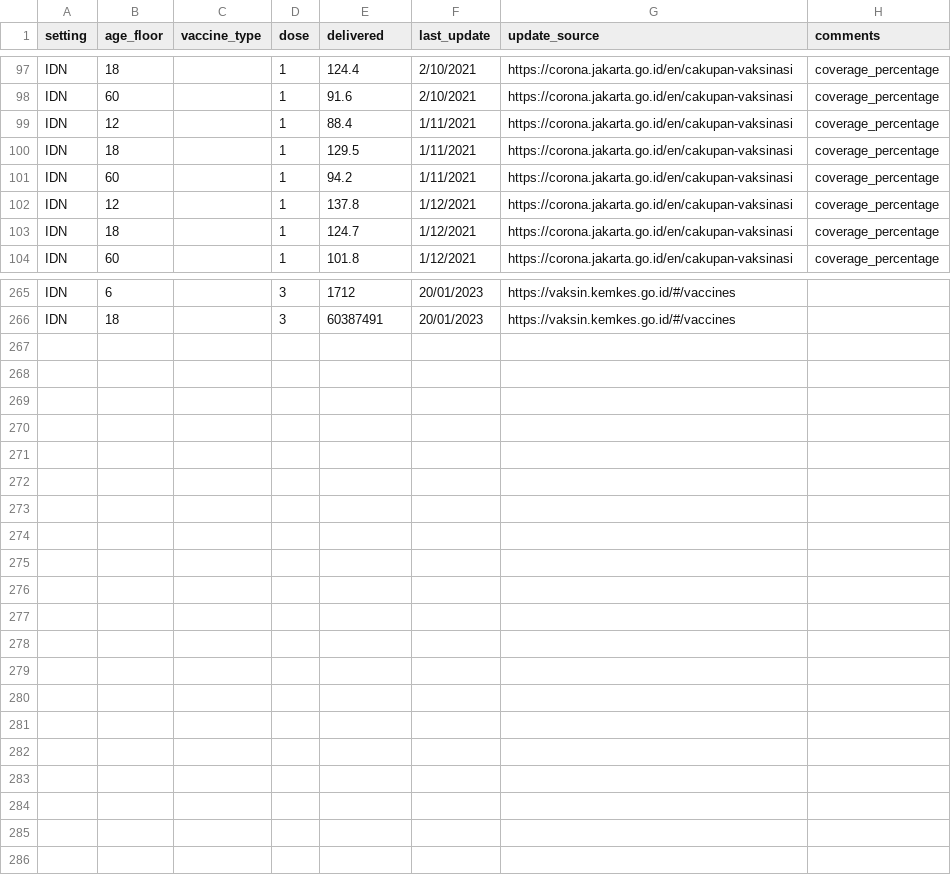
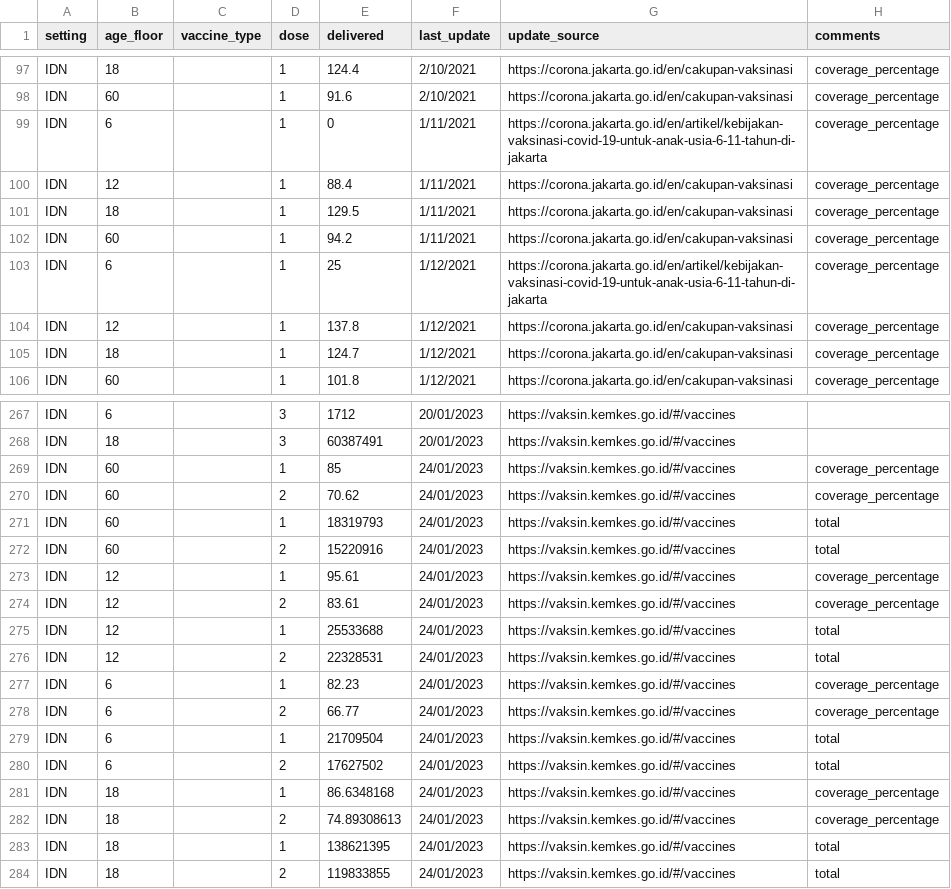
Before and after one commit to gizembilgin/indoPacific_COVID19_cost_effectiveness, a CSV file: 1_inputs/vaccination/vaccine_setting_dn.csv, drawn as a sheet; only a part is shown, gaps mark what is left out.

Commit message:
Update vaccine_setting_dn.csv
IDN rows

```diff
--- a/1_inputs/vaccination/vaccine_setting_dn.csv
+++ b/1_inputs/vaccination/vaccine_setting_dn.csv
@@ -98,2 +98,3 @@ IDN,18,,1,124.4,2/10/2021,https://corona.jakarta.go.id/en/cakupan-vaksinasi,cove
 IDN,60,,1,91.6,2/10/2021,https://corona.jakarta.go.id/en/cakupan-vaksinasi,coverage_percentage
+IDN,6,,1,0,1/11/2021,https://corona.jakarta.go.id/en/artikel/kebijakan-vaksinasi-covid-19-untuk-anak-usia-6-11-tahun-di-jakarta,coverage_percentage
 IDN,12,,1,88.4,1/11/2021,https://corona.jakarta.go.id/en/cakupan-vaksinasi,coverage_percentage
@@ -101,2 +102,3 @@ IDN,18,,1,129.5,1/11/2021,https://corona.jakarta.go.id/en/cakupan-vaksinasi,cove
 IDN,60,,1,94.2,1/11/2021,https://corona.jakarta.go.id/en/cakupan-vaksinasi,coverage_percentage
+IDN,6,,1,25,1/12/2021,https://corona.jakarta.go.id/en/artikel/kebijakan-vaksinasi-covid-19-untuk-anak-usia-6-11-tahun-di-jakarta,coverage_percentage
 IDN,12,,1,137.8,1/12/2021,https://corona.jakarta.go.id/en/cakupan-vaksinasi,coverage_percentage
@@ -266 +268,17 @@ IDN,6,,3,1712,20/01/2023,https://vaksin.kemkes.go.id/#/vaccines,
 IDN,18,,3,60387491,20/01/2023,https://vaksin.kemkes.go.id/#/vaccines,
+IDN,60,,1,85,24/01/2023,https://vaksin.kemkes.go.id/#/vaccines,coverage_percentage
+IDN,60,,2,70.62,24/01/2023,https://vaksin.kemkes.go.id/#/vaccines,coverage_percentage
+IDN,60,,1,18319793,24/01/2023,https://vaksin.kemkes.go.id/#/vaccines,total
+IDN,60,,2,15220916,24/01/2023,https://vaksin.kemkes.go.id/#/vaccines,total
+IDN,12,,1,95.61,24/01/2023,https://vaksin.kemkes.go.id/#/vaccines,coverage_percentage
+IDN,12,,2,83.61,24/01/2023,https://vaksin.kemkes.go.id/#/vaccines,coverage_percentage
+IDN,12,,1,25533688,24/01/2023,https://vaksin.kemkes.go.id/#/vaccines,total
+IDN,12,,2,22328531,24/01/2023,https://vaksin.kemkes.go.id/#/vaccines,total
+IDN,6,,1,82.23,24/01/2023,https://vaksin.kemkes.go.id/#/vaccines,coverage_percentage
+IDN,6,,2,66.77,24/01/2023,https://vaksin.kemkes.go.id/#/vaccines,coverage_percentage
+IDN,6,,1,21709504,24/01/2023,https://vaksin.kemkes.go.id/#/vaccines,total
+IDN,6,,2,17627502,24/01/2023,https://vaksin.kemkes.go.id/#/vaccines,total
+IDN,18,,1,86.6348168,24/01/2023,https://vaksin.kemkes.go.id/#/vaccines,coverage_percentage
+IDN,18,,2,74.89308613,24/01/2023,https://vaksin.kemkes.go.id/#/vaccines,coverage_percentage
+IDN,18,,1,138621395,24/01/2023,https://vaksin.kemkes.go.id/#/vaccines,total
+IDN,18,,2,119833855,24/01/2023,https://vaksin.kemkes.go.id/#/vaccines,total
```
